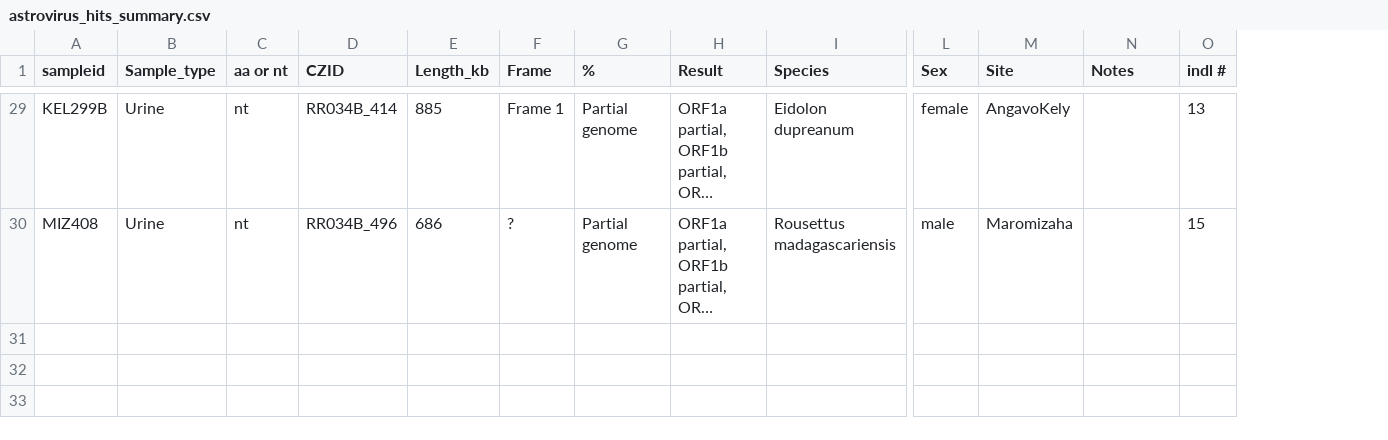
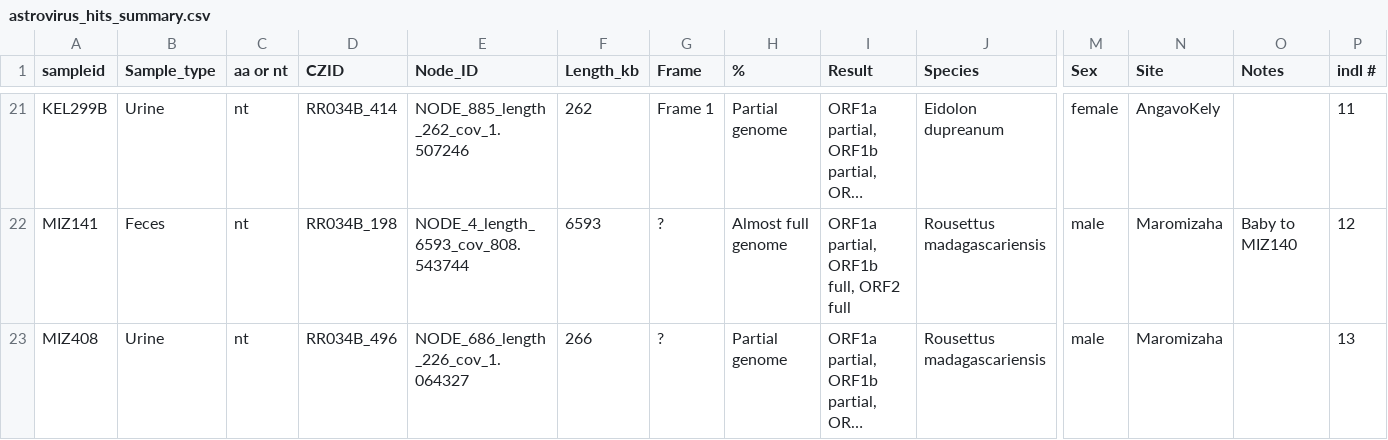
Before and after one commit to brooklabteam/Mada-Bat-AstV, a CSV file: astrovirus_hits_summary.csv, drawn as a sheet; only a part is shown, gaps mark what is left out; long unchanged cells end in …; addresses are those after the commit; rows hold the shown columns only; the diff covers the shown part only; the diff names each change by its address in the sheet, - before the commit and + after, or states it on an @@ line.

```diff
--- a/astrovirus_hits_summary.csv
+++ b/astrovirus_hits_summary.csv
+column E (Node_ID), row 21: NODE_885_length_262_cov_1.507246; row 23: NODE_686_length_226_cov_1.064327
-F21 (Length_kb): 885
+F21 (Length_kb): 262
-P21 (indl #): 13
+P21 (indl #): 11
+row 22: MIZ141 | Feces | nt | RR034B_198 | NODE_4_length_6593_cov_808.543744 | 6593 | ? | Almost full genome | ORF1a partial, ORF1b full, ORF2 full | Rousettus madagascariensis | male | Maromizaha | Baby to MIZ140 | 12
-F23 (Length_kb): 686
+F23 (Length_kb): 266
-P23 (indl #): 15
+P23 (indl #): 13
```
Also changed, not shown: 8 removed rows and 23 edited cells elsewhere in this file, astro_all_meta.csv, 11 other files.
